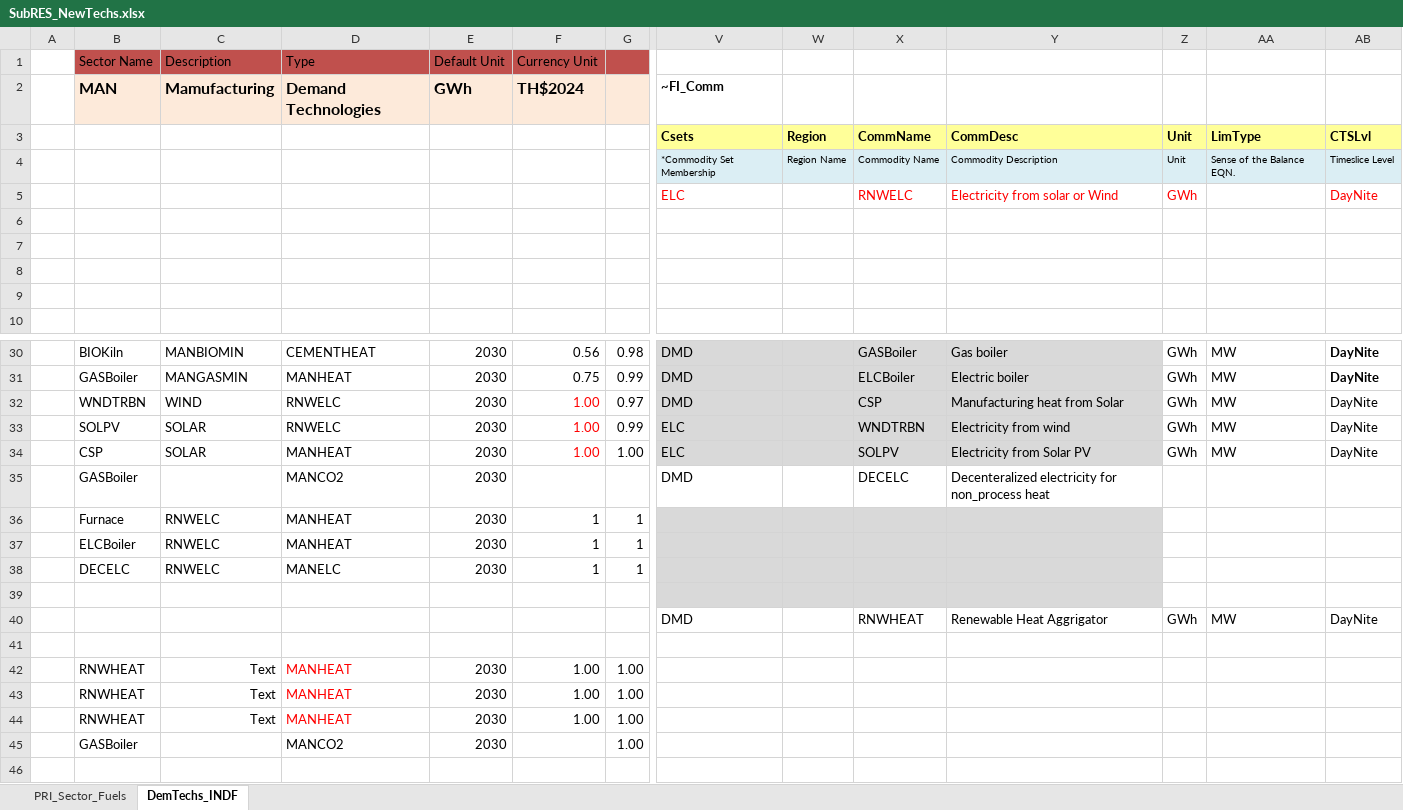
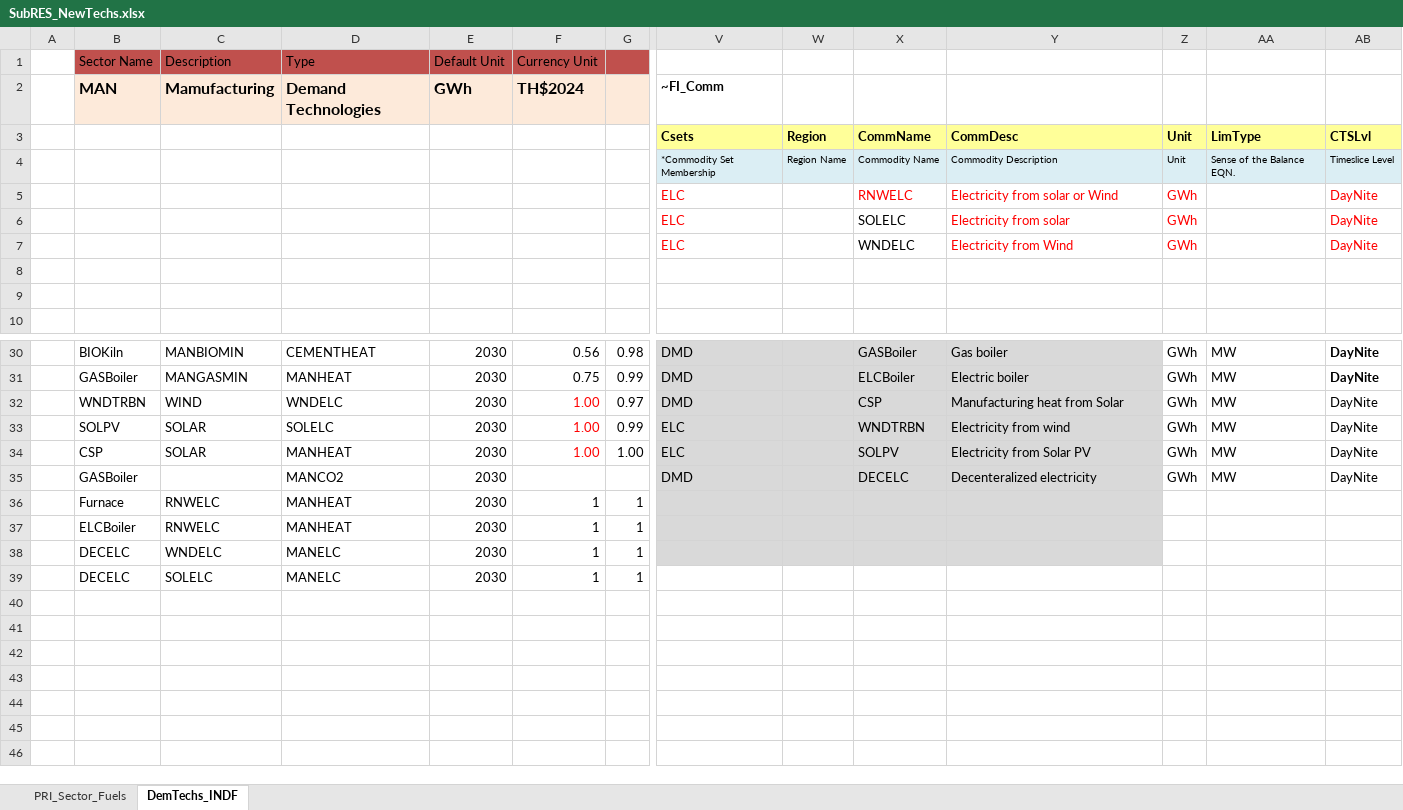
Before and after one commit to Tamenew/MANU2025, an Excel workbook: SubRES_TMPL/SubRES_NewTechs.xlsx, sheet DemTechs_INDF, drawn as a sheet; only a part is shown, gaps mark what is left out; values as stored, in another font and other column widths than the file's, no borders; charts and pictures not drawn; removed rows and columns are numbered as before the commit, all else as after; rows hold the shown columns only; the diff names each change by its address in the sheet, - before the commit and + after, or states it on an @@ line.

```diff
--- a/SubRES_TMPL/SubRES_NewTechs.xlsx (sheet DemTechs_INDF)
+++ b/SubRES_TMPL/SubRES_NewTechs.xlsx (sheet DemTechs_INDF)
-row 6: (empty)
+row 6:  |  |  |  |  |  |  | ELC |  | SOLELC | Electricity from solar | GWh |  | DayNite
-row 7: (empty)
+row 7:  |  |  |  |  |  |  | ELC |  | WNDELC | Electricity from Wind | GWh |  | DayNite
-D32 (Type): RNWELC
+D32 (Type): WNDELC
-D33 (Type): RNWELC
+D33 (Type): SOLELC
-V35:Y35 fill: none
+V35:Y35 fill: #D9D9D9
-Y35: Decenteralized electricity for non_process heat
+Y35: Decenteralized electricity
-Z35: (empty)
+Z35: GWh
-AA35: (empty)
+AA35: MW
-AB35: (empty)
+AB35: DayNite
-C38 (Description): RNWELC
+C38 (Description): WNDELC
+row 39:  | DECELC | SOLELC | MANELC | 2030 | 1 | 1
-V40:Y40 fill: #D9D9D9
+V40:Y40 fill: none
-row 40:  |  |  |  |  |  |  | DMD |  | RNWHEAT | Renewable Heat Aggrigator | GWh | MW | DayNite
-row 42:  | RNWHEAT | Text | MANHEAT | 2030 | 1.00 | 1.00
+row 42: (empty)
-row 43:  | RNWHEAT | Text | MANHEAT | 2030 | 1.00 | 1.00
+row 43: (empty)
-row 44:  | RNWHEAT | Text | MANHEAT | 2030 | 1.00 | 1.00
+row 44: (empty)
-row 45:  | GASBoiler |  | MANCO2 | 2030 |  | 1.00
+row 45: (empty)
```
Also changed, not shown: formulas that keep their value, SuppXLS/Scen_UC_RNWELC_MinProd.xlsx.
